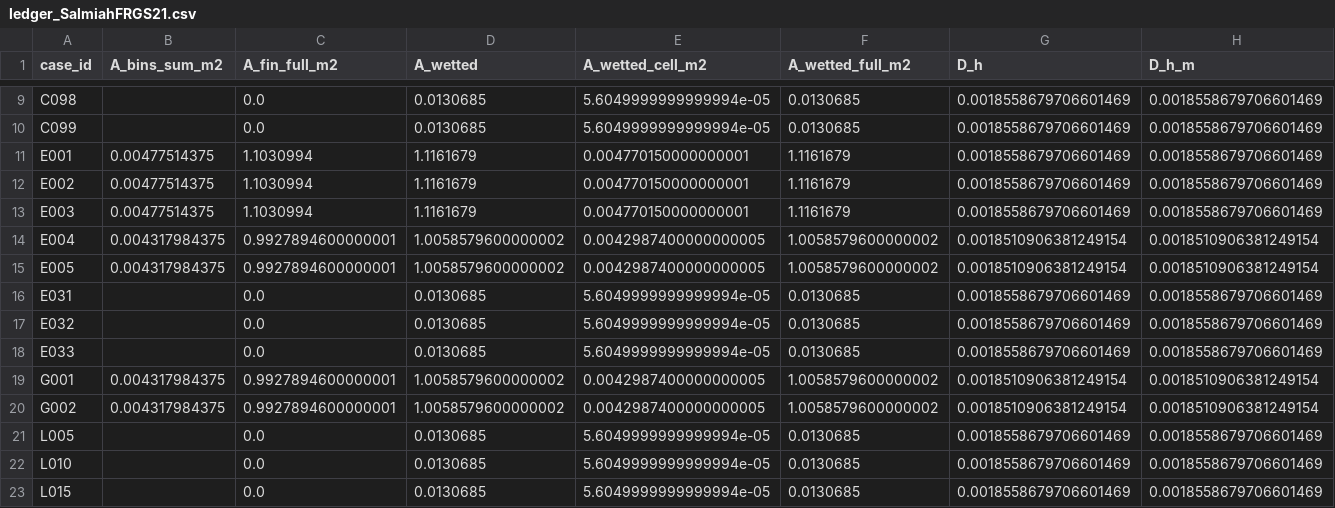
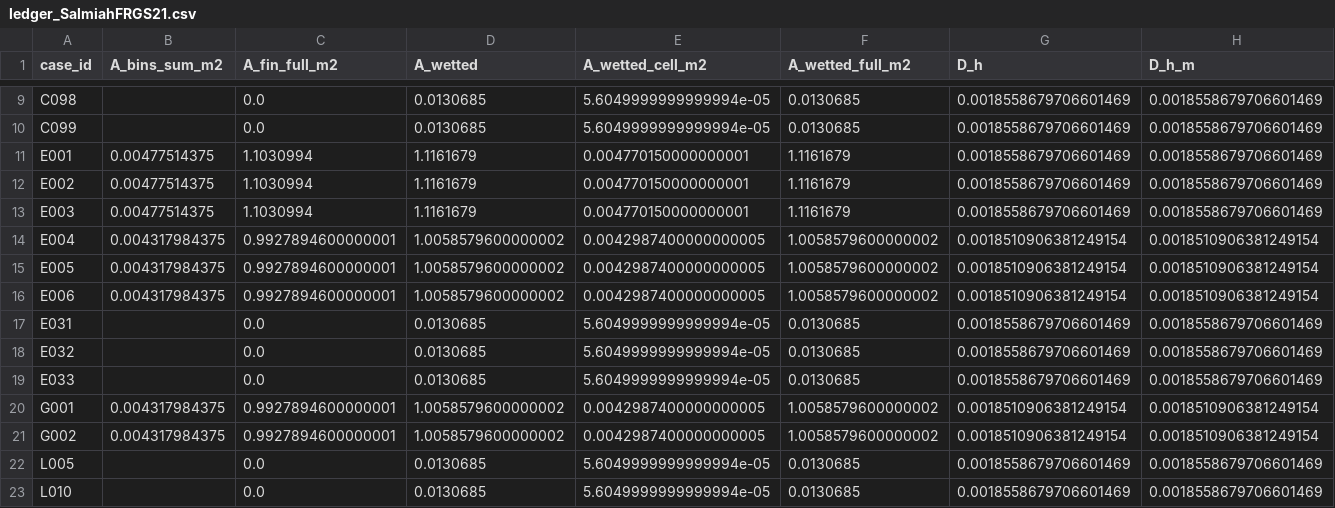
Before and after one commit to azan84/IJHMT_CFP, a CSV file: unit_cell_campaign/results/ledger_SalmiahFRGS21.csv, drawn as a sheet; only a part is shown, gaps mark what is left out; the shorter side is filled out with more unchanged rows; rows hold the shown columns only; the diff names each change by its address in the sheet, - before the commit and + after, or states it on an @@ line.

Commit message:
results: E006 (converged, 1252 iterations)

```diff
--- a/unit_cell_campaign/results/ledger_SalmiahFRGS21.csv
+++ b/unit_cell_campaign/results/ledger_SalmiahFRGS21.csv
+row 16: E006 | 0.004317984375 | 0.9927894600000001 | 1.0058579600000002 | 0.0042987400000000005 | 1.0058579600000002 | 0.0018510906381249154 | 0.0018510906381249154
```
Also changed, not shown: 4 other files.
